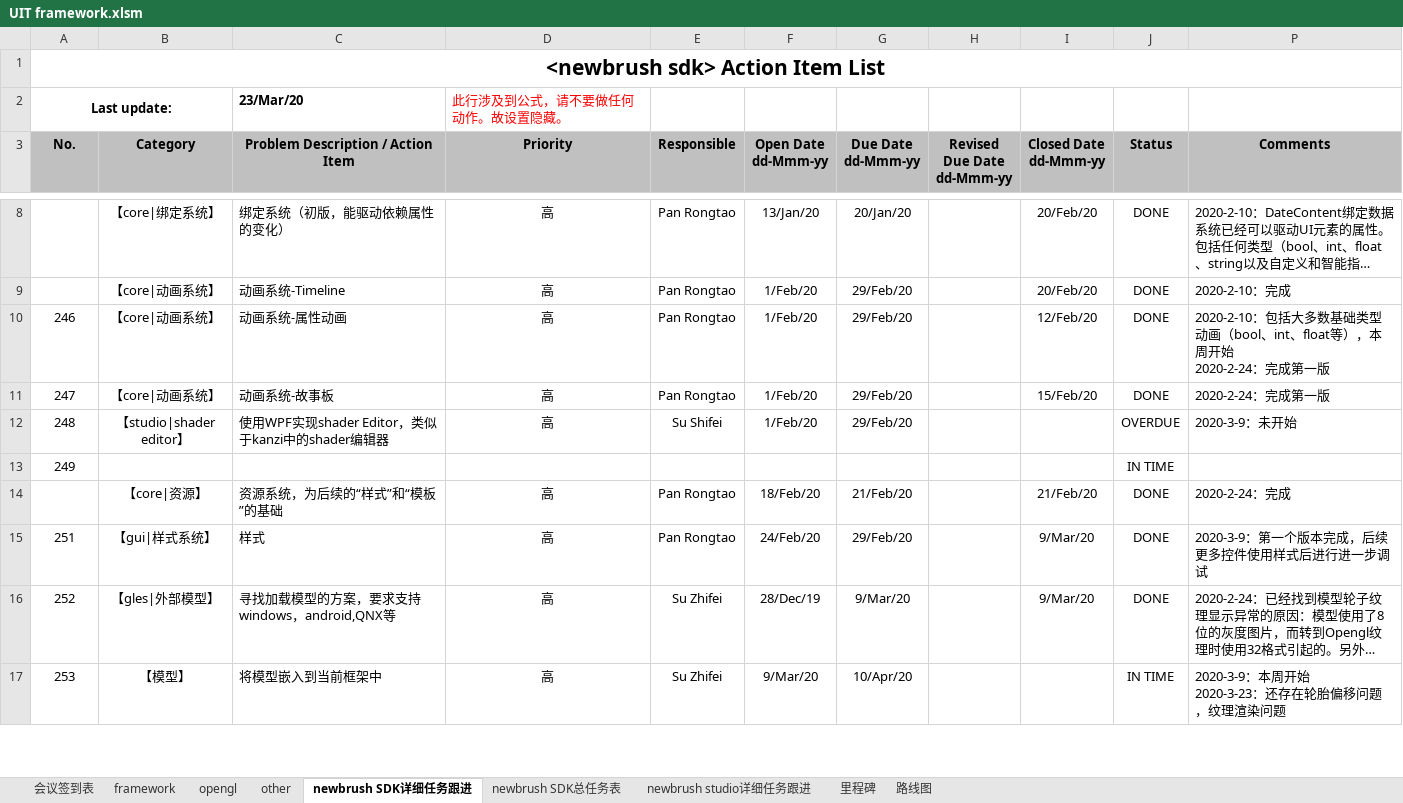
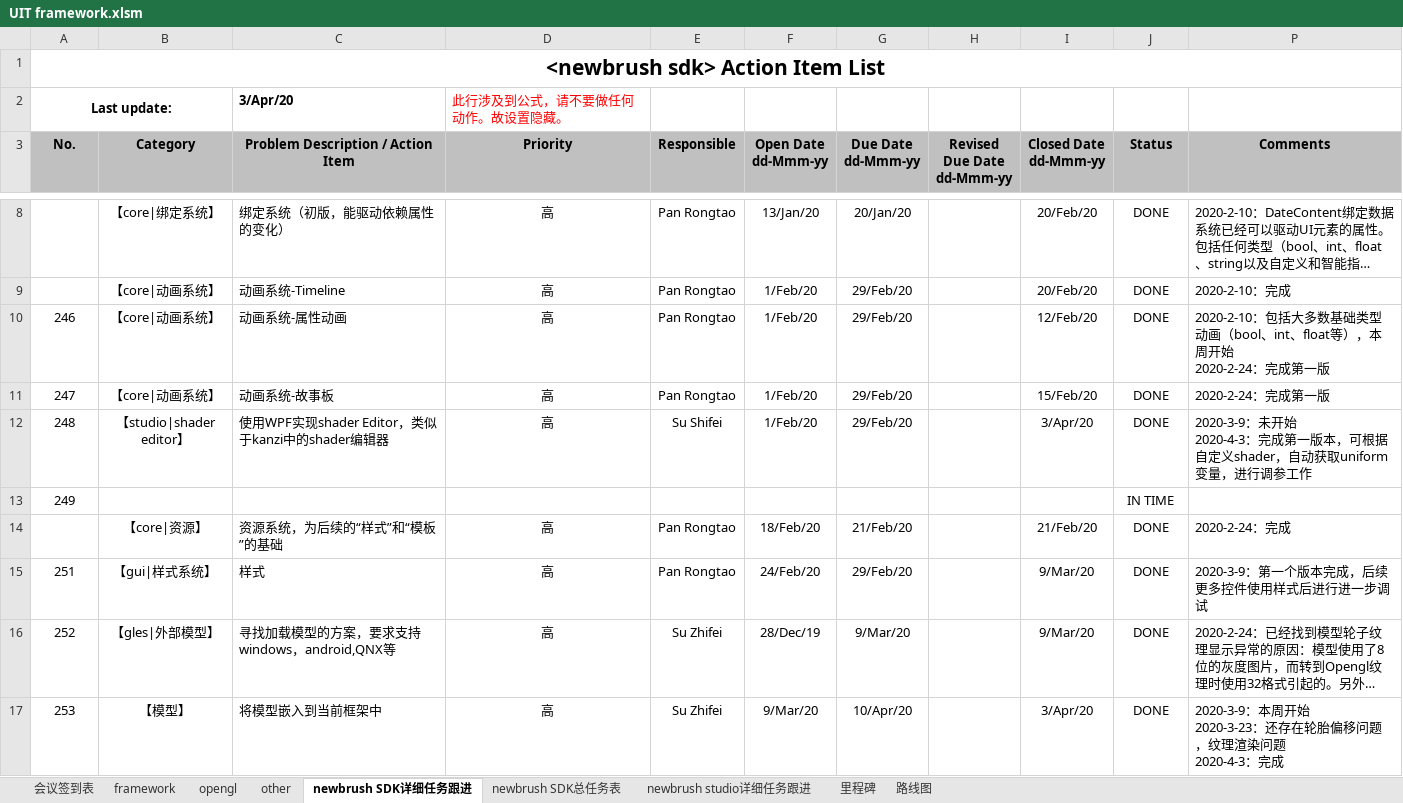
Before and after one commit to Pan-Rongtao/newbrush, an Excel workbook: UIT framework.xlsm, sheet newbrush SDK详细任务跟进, drawn as a sheet; only a part is shown, gaps mark what is left out; long unchanged cells end in …; values as stored, in another font and other column widths than the file's, no borders; charts and pictures and conditional formats not drawn; ↵ is a line break in a cell; the diff covers the shown part only; the diff names each change by its address in the sheet, - before the commit and + after, or states it on an @@ line.

```diff
--- a/UIT framework.xlsm (sheet newbrush SDK详细任务跟进)
+++ b/UIT framework.xlsm (sheet newbrush SDK详细任务跟进)
-C2: 23/Mar/20
+C2: 3/Apr/20
-I12 (Closed Date dd-Mmm-yy): (empty)
+I12 (Closed Date dd-Mmm-yy): 3/Apr/20
-J12 (Status): OVERDUE
+J12 (Status): DONE
-P12 (Comments): 2020-3-9：未开始
+P12 (Comments): 2020-3-9：未开始 ↵ 2020-4-3：完成第一版本，可根据自定义shader，自动获取uniform变量，进行调参工作
-I17 (Closed Date dd-Mmm-yy): (empty)
+I17 (Closed Date dd-Mmm-yy): 3/Apr/20
-J17 (Status): IN TIME
+J17 (Status): DONE
-P17 (Comments): …渲染问题
+P17 (Comments): …渲染问题 ↵ 2020-4-3：完成
```
Also changed, not shown: 7 edited cells elsewhere in this sheet, sheet opengl, sheet other, sheet framework, sheet newbrush studio详细任务跟进, hidden cells, charts or pictures, 5 other files.
